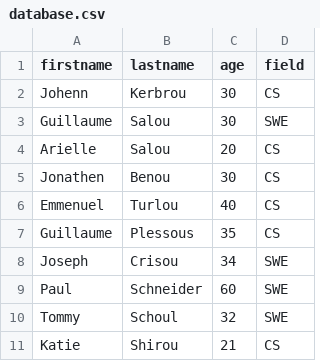
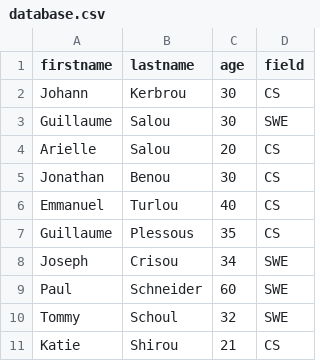
Before and after one commit to PcNerd9/alx-backend-javascript, a CSV file: 0x05-Node_JS_basic/database.csv, drawn as a sheet.

Commit message:
debugging v4

```diff
--- a/0x05-Node_JS_basic/database.csv
+++ b/0x05-Node_JS_basic/database.csv
@@ -1,7 +1,7 @@
 firstname,lastname,age,field
-Johenn,Kerbrou,30,CS
+Johann,Kerbrou,30,CS
 Guillaume,Salou,30,SWE
 Arielle,Salou,20,CS
-Jonathen,Benou,30,CS
-Emmenuel,Turlou,40,CS
+Jonathan,Benou,30,CS
+Emmanuel,Turlou,40,CS
 Guillaume,Plessous,35,CS
```
